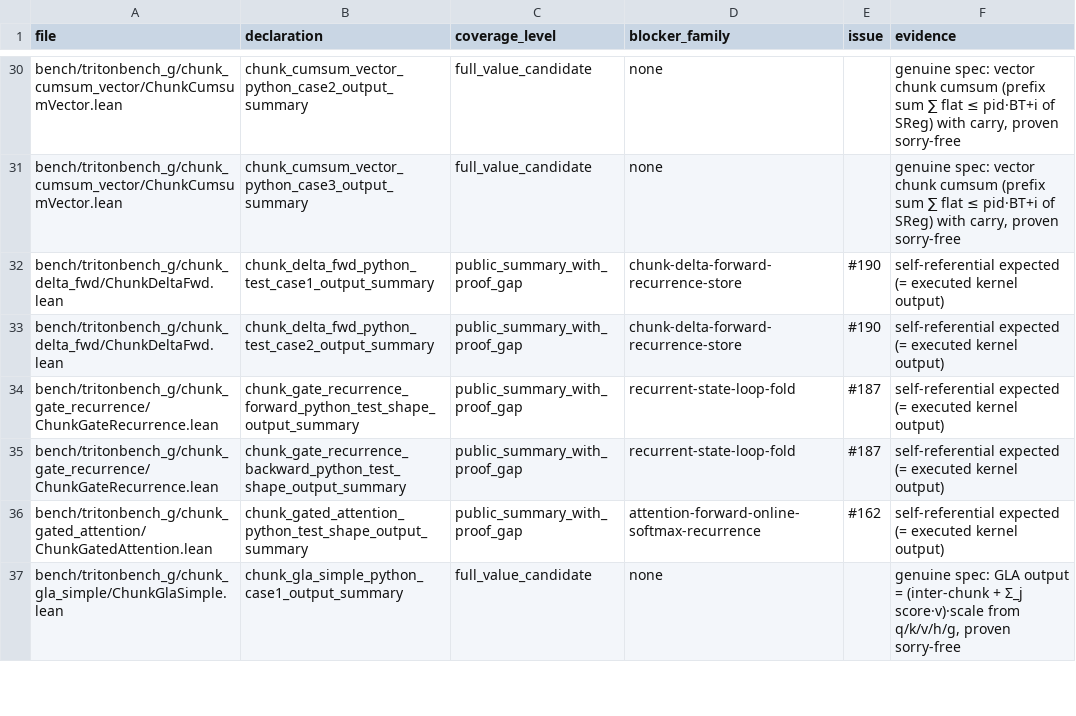
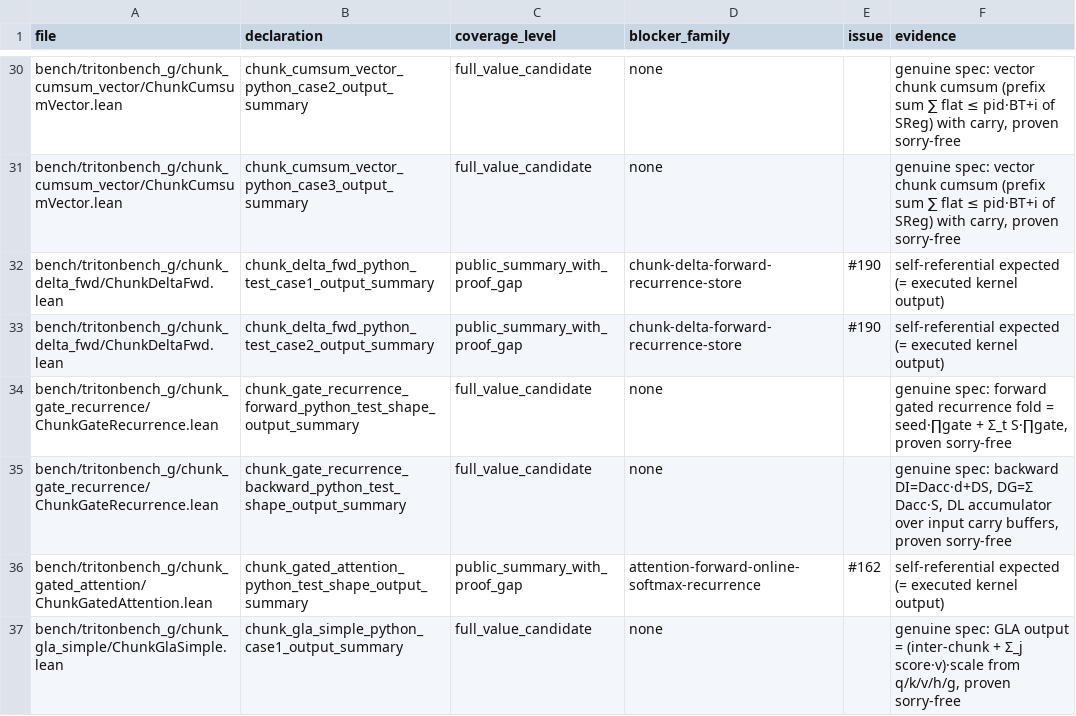
Before and after one commit to Lizn-zn/VeriTile, a TSV file: bench/tritonbench_g/proof_gap_manifest.tsv, drawn as a sheet; only a part is shown, gaps mark what is left out.

```diff
--- a/bench/tritonbench_g/proof_gap_manifest.tsv
+++ b/bench/tritonbench_g/proof_gap_manifest.tsv
@@ -33,4 +33,4 @@ bench/tritonbench_g/chunk_delta_fwd/ChunkDeltaFwd.lean	chunk_delta_fwd_python_te
 bench/tritonbench_g/chunk_delta_fwd/ChunkDeltaFwd.lean	chunk_delta_fwd_python_test_case2_output_summary	public_summary_with_proof_gap	chunk-delta-forward-recurrence-store	#190	self-referential expected (= executed kernel output)
-bench/tritonbench_g/chunk_gate_recurrence/ChunkGateRecurrence.lean	chunk_gate_recurrence_forward_python_test_shape_output_summary	public_summary_with_proof_gap	recurrent-state-loop-fold	#187	self-referential expected (= executed kernel output)
-bench/tritonbench_g/chunk_gate_recurrence/ChunkGateRecurrence.lean	chunk_gate_recurrence_backward_python_test_shape_output_summary	public_summary_with_proof_gap	recurrent-state-loop-fold	#187	self-referential expected (= executed kernel output)
+bench/tritonbench_g/chunk_gate_recurrence/ChunkGateRecurrence.lean	chunk_gate_recurrence_forward_python_test_shape_output_summary	full_value_candidate	none		genuine spec: forward gated recurrence fold = seed·∏gate + Σ_t S·∏gate, proven sorry-free
+bench/tritonbench_g/chunk_gate_recurrence/ChunkGateRecurrence.lean	chunk_gate_recurrence_backward_python_test_shape_output_summary	full_value_candidate	none		genuine spec: backward DI=Dacc·d+DS, DG=Σ Dacc·S, DL accumulator over input carry buffers, proven sorry-free
 bench/tritonbench_g/chunk_gated_attention/ChunkGatedAttention.lean	chunk_gated_attention_python_test_shape_output_summary	public_summary_with_proof_gap	attention-forward-online-softmax-recurrence	#162	self-referential expected (= executed kernel output)
```
